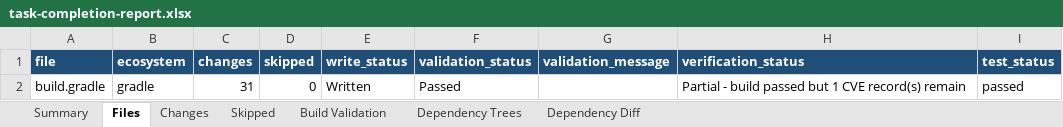
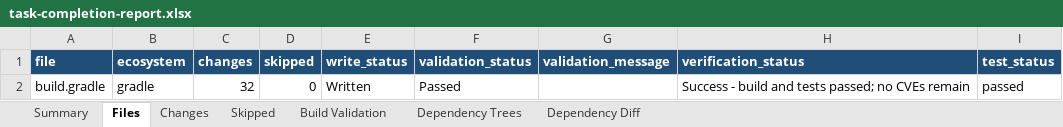
Before and after one commit to joshuachen6/package_update, an Excel workbook: logs/batch/Cloud-3-0-EMU_cwih-cnp-mgmt-consent-publish-api_npe/logs/task-completion-report.xlsx, sheet Files, drawn as a sheet; values as stored, in another font and other column widths than the file's, no borders; the diff names each change by its address in the sheet, - before the commit and + after, or states it on an @@ line.

```diff
--- a/logs/batch/Cloud-3-0-EMU_cwih-cnp-mgmt-consent-publish-api_npe/logs/task-completion-report.xlsx (sheet Files)
+++ b/logs/batch/Cloud-3-0-EMU_cwih-cnp-mgmt-consent-publish-api_npe/logs/task-completion-report.xlsx (sheet Files)
-C2 (changes): 31
+C2 (changes): 32
-H2 (verification_status): Partial - build passed but 1 CVE record(s) remain
+H2 (verification_status): Success - build and tests passed; no CVEs remain
```
Also changed, not shown: sheet Changes, sheet Summary, sheet Dependency Diff, sheet Dependency Trees, 11 other files.
